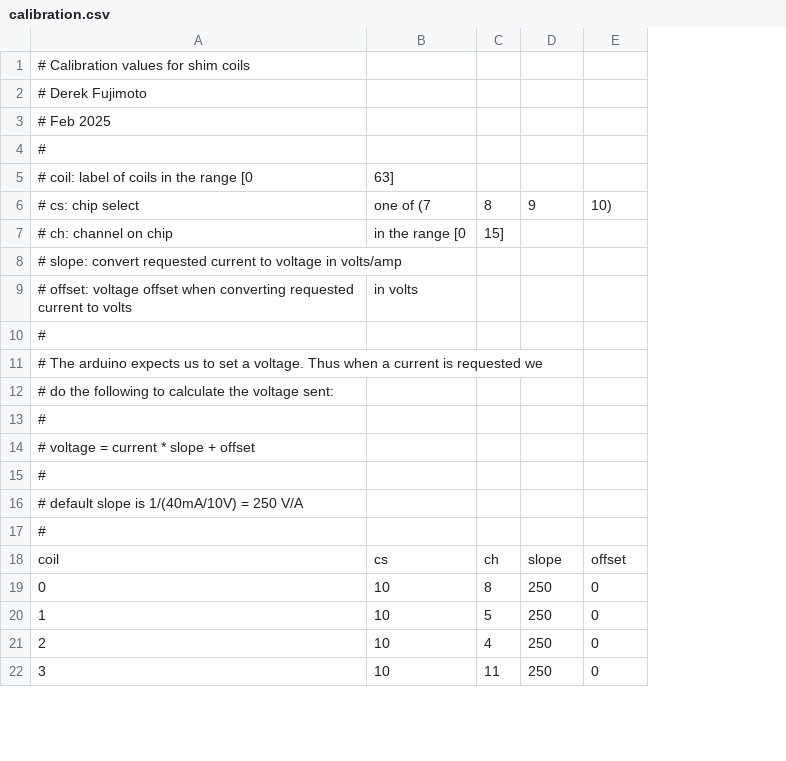
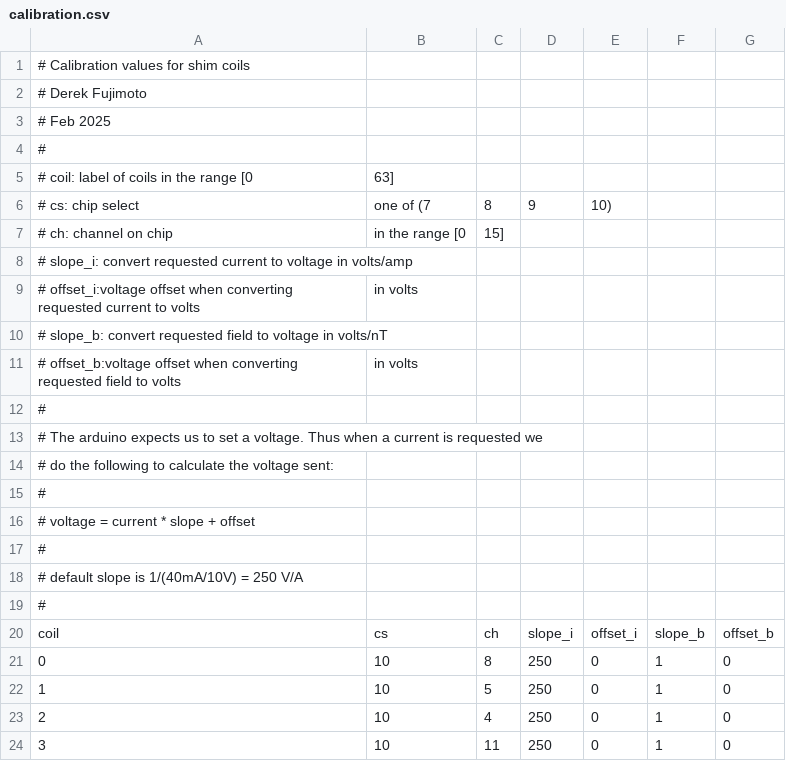
Before and after one commit to ucn-triumf/ShimCoil_CurrentControl, a CSV file: src/ShimCoil/data/calibration.csv, drawn as a sheet; only a part is shown; addresses are those after the commit; the diff names each change by its address in the sheet, - before the commit and + after, or states it on an @@ line.

```diff
--- a/src/ShimCoil/data/calibration.csv
+++ b/src/ShimCoil/data/calibration.csv
+column F, rows 20-24: slope_b | 1 | 1 | 1 | 1
+column G, rows 20-24: offset_b | 0 | 0 | 0 | 0
@@ column A renumbered between rows 8 and 18 @@
+row 11: # offset_b:voltage offset when converting requested field to volts | in volts
+row 19: #
-D20: slope
+D20: slope_i
-E20: offset
+E20: offset_i
```
Also changed, not shown: src/ShimCoil/data/setpoints.csv, 4 other files.
